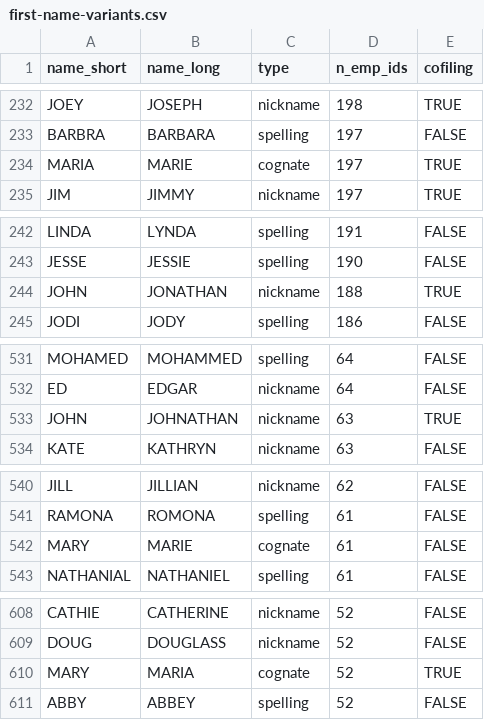
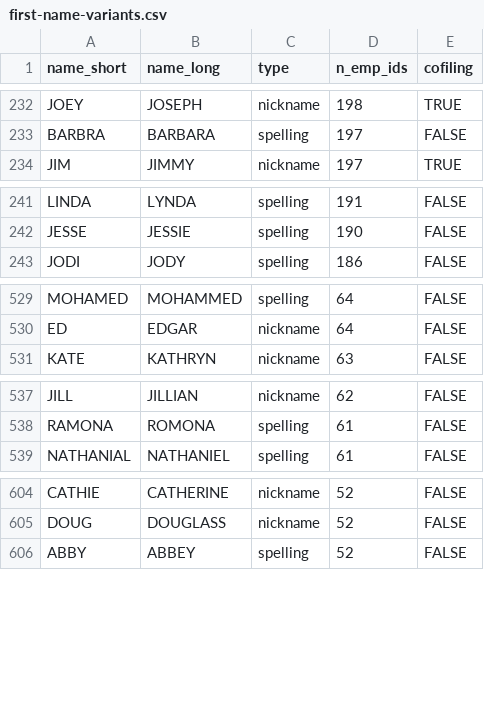
Before and after one commit to Nonprofit-Open-Data-Collective/synthid, a CSV file: inst/extdata/first-name-variants.csv, drawn as a sheet; only a part is shown, gaps mark what is left out; the diff names each change by its address in the sheet, - before the commit and + after, or states it on an @@ line.

```diff
--- a/inst/extdata/first-name-variants.csv
+++ b/inst/extdata/first-name-variants.csv
-row 234: MARIA | MARIE | cognate | 197 | TRUE
-row 244: JOHN | JONATHAN | nickname | 188 | TRUE
-row 533: JOHN | JOHNATHAN | nickname | 63 | TRUE
-row 542: MARY | MARIE | cognate | 61 | FALSE
-row 610: MARY | MARIA | cognate | 52 | TRUE
```
Also changed, not shown: dev/name-variants/first-name-variant-chains.csv, dev/name-variants/first-name-variants-questionable.csv, 19 other files.
